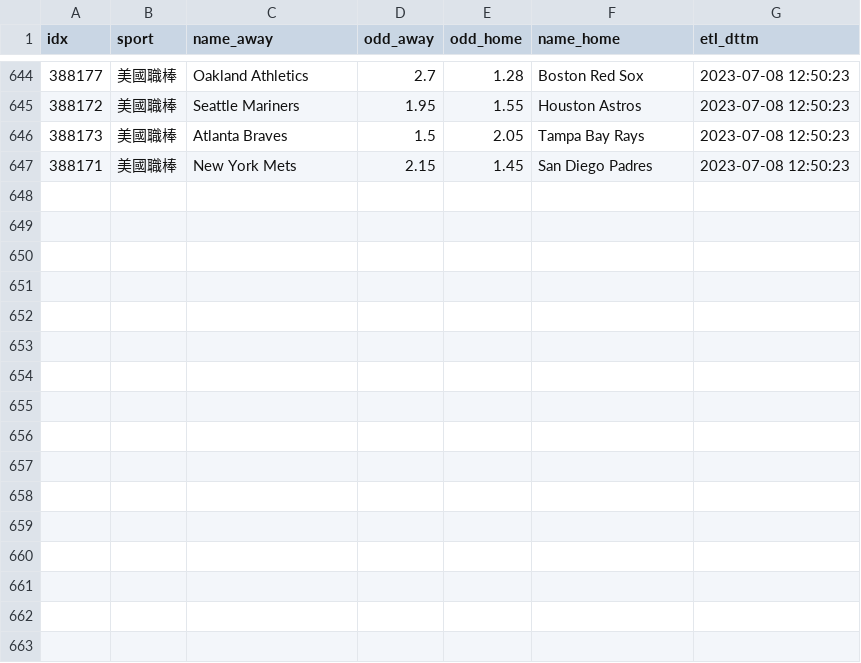
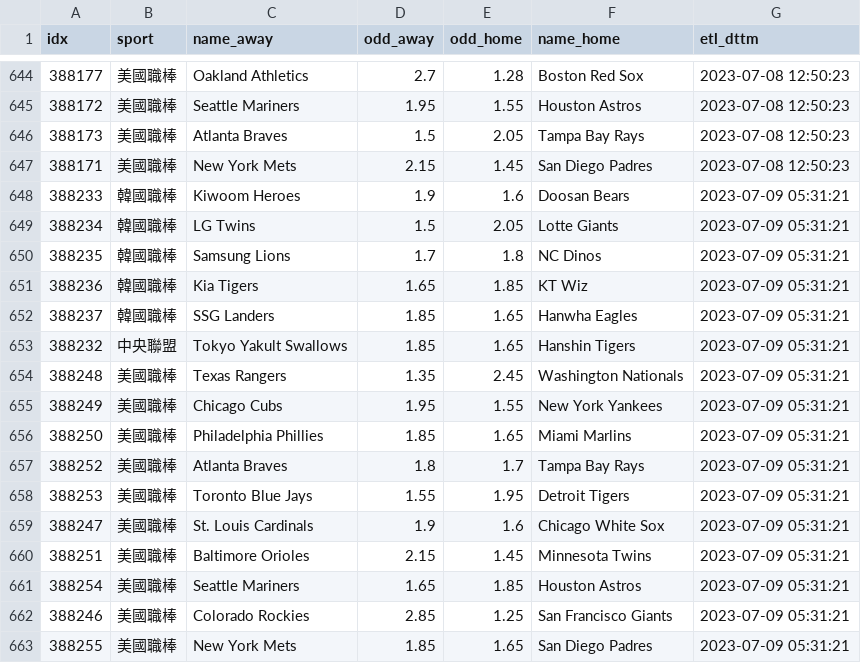
Before and after one commit to achilles0926/tw_sport_lottery, a CSV file: twsl_baseball_odds_backup.csv, drawn as a sheet; only a part is shown, gaps mark what is left out.

```diff
--- a/twsl_baseball_odds_backup.csv
+++ b/twsl_baseball_odds_backup.csv
@@ -647 +647,17 @@
 388171,美國職棒,New York Mets,2.15,1.45,San Diego Padres,2023-07-08 12:50:23
+388233,韓國職棒,Kiwoom Heroes,1.9,1.6,Doosan Bears,2023-07-09 05:31:21
+388234,韓國職棒,LG Twins,1.5,2.05,Lotte Giants,2023-07-09 05:31:21
+388235,韓國職棒,Samsung Lions,1.7,1.8,NC Dinos,2023-07-09 05:31:21
+388236,韓國職棒,Kia Tigers,1.65,1.85,KT Wiz,2023-07-09 05:31:21
+388237,韓國職棒,SSG Landers,1.85,1.65,Hanwha Eagles,2023-07-09 05:31:21
+388232,中央聯盟,Tokyo Yakult Swallows,1.85,1.65,Hanshin Tigers,2023-07-09 05:31:21
+388248,美國職棒,Texas Rangers,1.35,2.45,Washington Nationals,2023-07-09 05:31:21
+388249,美國職棒,Chicago Cubs,1.95,1.55,New York Yankees,2023-07-09 05:31:21
+388250,美國職棒,Philadelphia Phillies,1.85,1.65,Miami Marlins,2023-07-09 05:31:21
+388252,美國職棒,Atlanta Braves,1.8,1.7,Tampa Bay Rays,2023-07-09 05:31:21
+388253,美國職棒,Toronto Blue Jays,1.55,1.95,Detroit Tigers,2023-07-09 05:31:21
+388247,美國職棒,St. Louis Cardinals,1.9,1.6,Chicago White Sox,2023-07-09 05:31:21
+388251,美國職棒,Baltimore Orioles,2.15,1.45,Minnesota Twins,2023-07-09 05:31:21
+388254,美國職棒,Seattle Mariners,1.65,1.85,Houston Astros,2023-07-09 05:31:21
+388246,美國職棒,Colorado Rockies,2.85,1.25,San Francisco Giants,2023-07-09 05:31:21
+388255,美國職棒,New York Mets,1.85,1.65,San Diego Padres,2023-07-09 05:31:21
```
Also changed, not shown: twsl_baseball_odds_base.csv, twsl_baseball_odds_new.csv.
